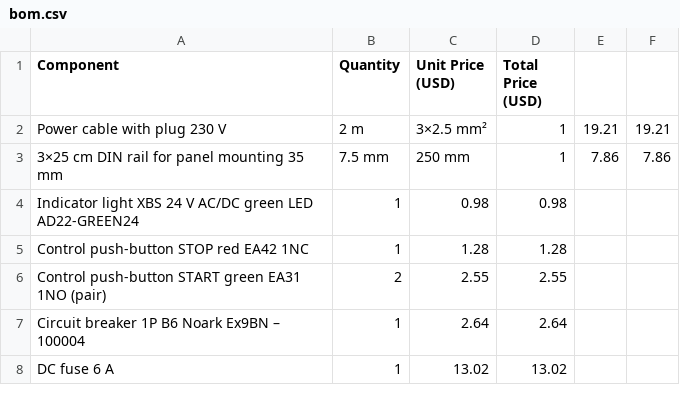
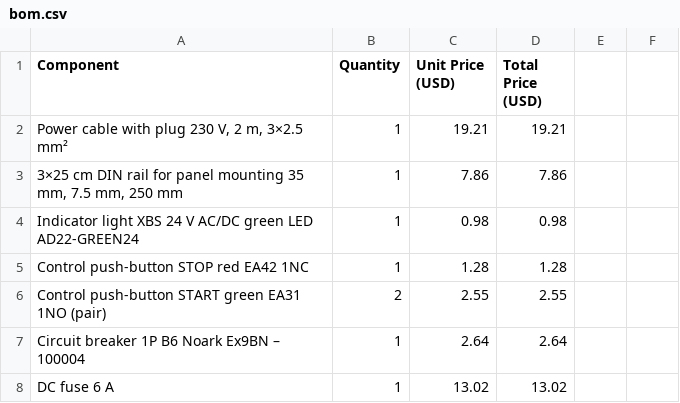
Before and after one commit to jadam3k/PLC-belt-conveyor, a CSV file: bom.csv, drawn as a sheet; only a part is shown; removed rows and columns are numbered as before the commit, all else as after; the diff names each change by its address in the sheet, - before the commit and + after, or states it on an @@ line.

Commit message:
Update bom.csv

```diff
--- a/bom.csv
+++ b/bom.csv
-row 2: Power cable with plug 230 V | 2 m | 3×2.5 mm² | 1 | 19.21 | 19.21
-row 3: 3×25 cm DIN rail for panel mounting 35 mm | 7.5 mm | 250 mm | 1 | 7.86 | 7.86
+row 2: Power cable with plug 230 V, 2 m, 3×2.5 mm² | 1 | 19.21 | 19.21
+row 3: 3×25 cm DIN rail for panel mounting 35 mm, 7.5 mm, 250 mm | 1 | 7.86 | 7.86
```
